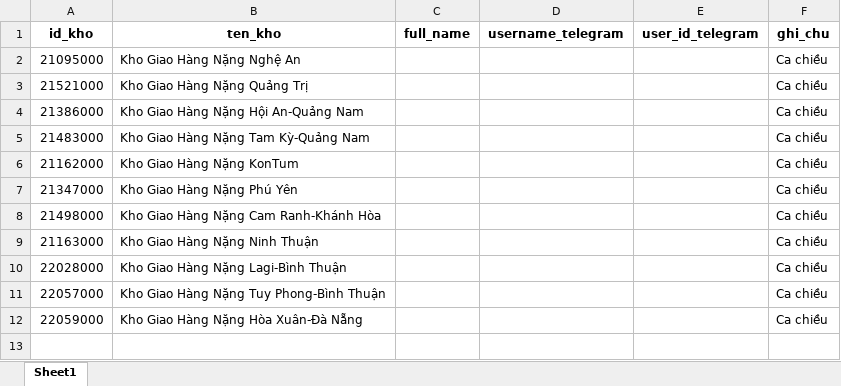
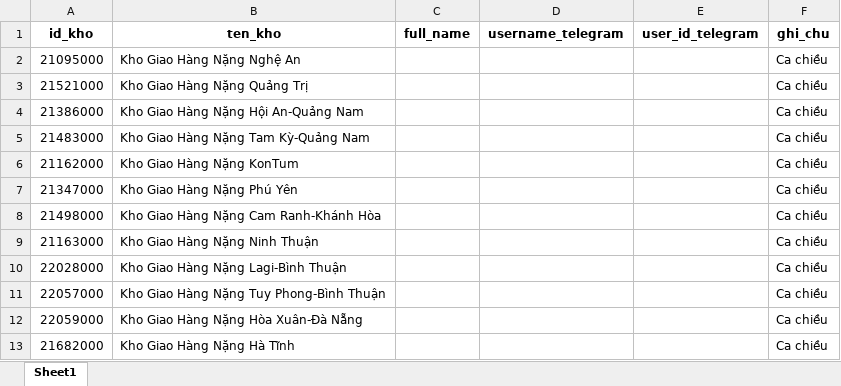
Before and after one commit to nmnghi4793-art/AI-5sMienTrung, an Excel workbook: danh_sach_nv_theo_id_kho.xlsx, sheet Sheet1, drawn as a sheet; values as stored, in another font and other column widths than the file's, no borders; the diff names each change by its address in the sheet, - before the commit and + after, or states it on an @@ line.

Commit message:
Add files via upload

```diff
--- a/danh_sach_nv_theo_id_kho.xlsx (sheet Sheet1)
+++ b/danh_sach_nv_theo_id_kho.xlsx (sheet Sheet1)
+row 13: 21682000 | Kho Giao Hàng Nặng Hà Tĩnh |  |  |  | Ca chiều
```
